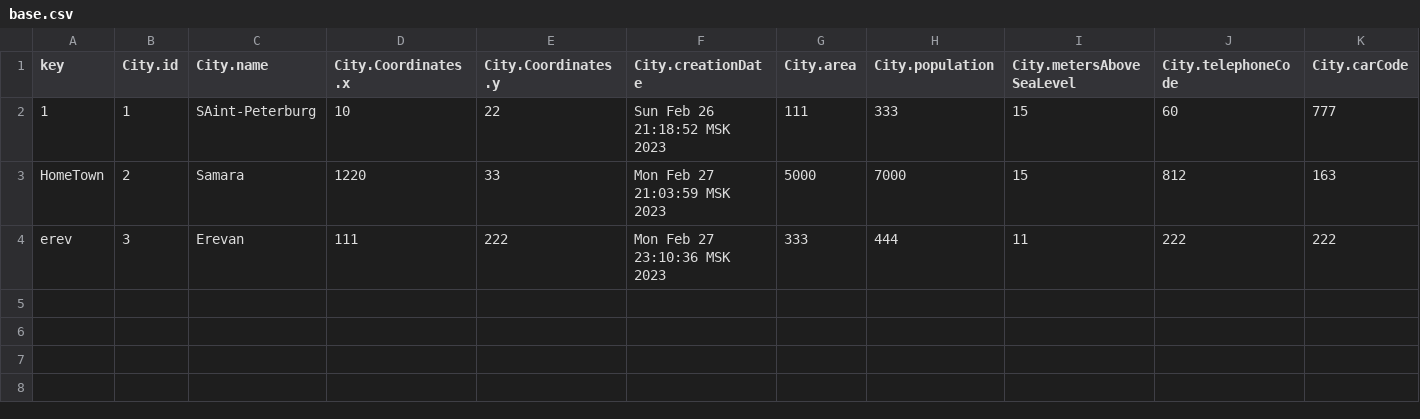
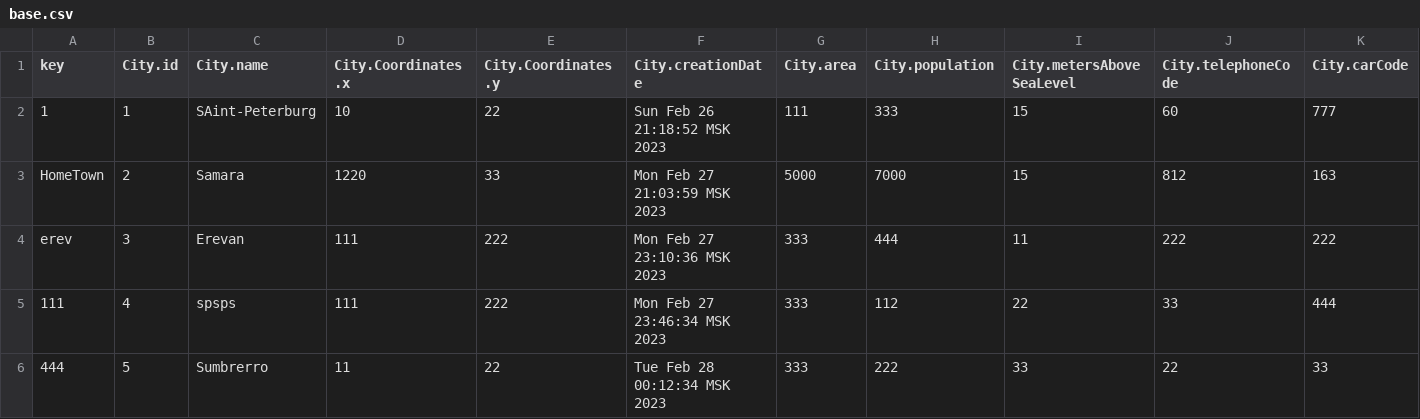
Before and after one commit to rsp243/labs_ITMO, a CSV file: programming1/5labNew/src/server/data/file/base.csv, drawn as a sheet; only a part is shown; rows hold the shown columns only; the diff names each change by its address in the sheet, - before the commit and + after, or states it on an @@ line.

```diff
--- a/programming1/5labNew/src/server/data/file/base.csv
+++ b/programming1/5labNew/src/server/data/file/base.csv
+row 5: 111 | 4 | spsps | 111 | 222 | Mon Feb 27 23:46:34 MSK 2023 | 333 | 112 | 22 | 33 | 444
+row 6: 444 | 5 | Sumbrerro | 11 | 22 | Tue Feb 28 00:12:34 MSK 2023 | 333 | 222 | 33 | 22 | 33
```
Also changed, not shown: programming1/5labNew/bin/main/server/data/file/base.csv, 16 other files.
